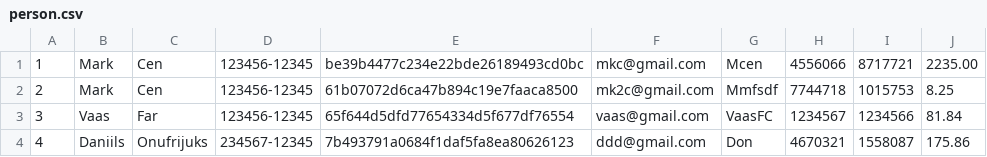
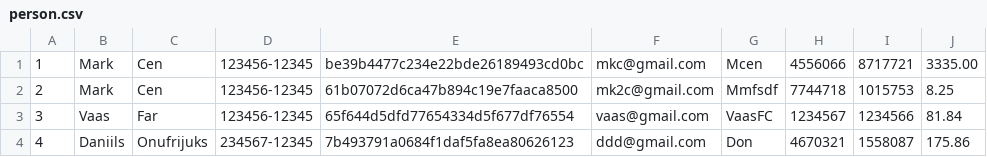
Before and after one commit to daniilsonufrijuks/Java-Bank-Application, a CSV file: resources/person.csv, drawn as a sheet.

```diff
--- a/resources/person.csv
+++ b/resources/person.csv
@@ -1,2 +1,2 @@
-1, Mark, Cen, 123456-12345, be39b4477c234e22bde26189493cd0bc, mkc@gmail.com, Mcen, 4556066, 8717721, 2235.00
+1, Mark, Cen, 123456-12345, be39b4477c234e22bde26189493cd0bc, mkc@gmail.com, Mcen, 4556066, 8717721, 3335.00
 2, Mark, Cen, 123456-12345, 61b07072d6ca47b894c19e7faaca8500, mk2c@gmail.com, Mmfsdf, 7744718, 1015753, 8.25
```
Also changed, not shown: 5 other files.
